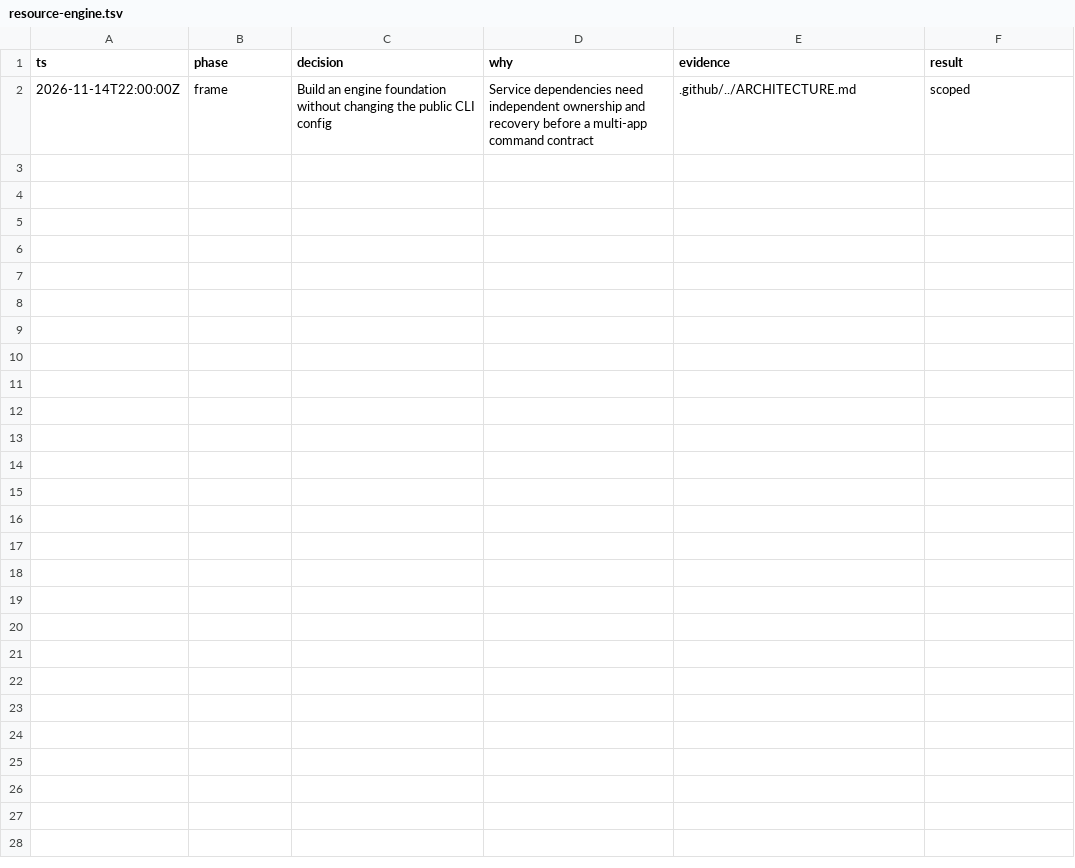
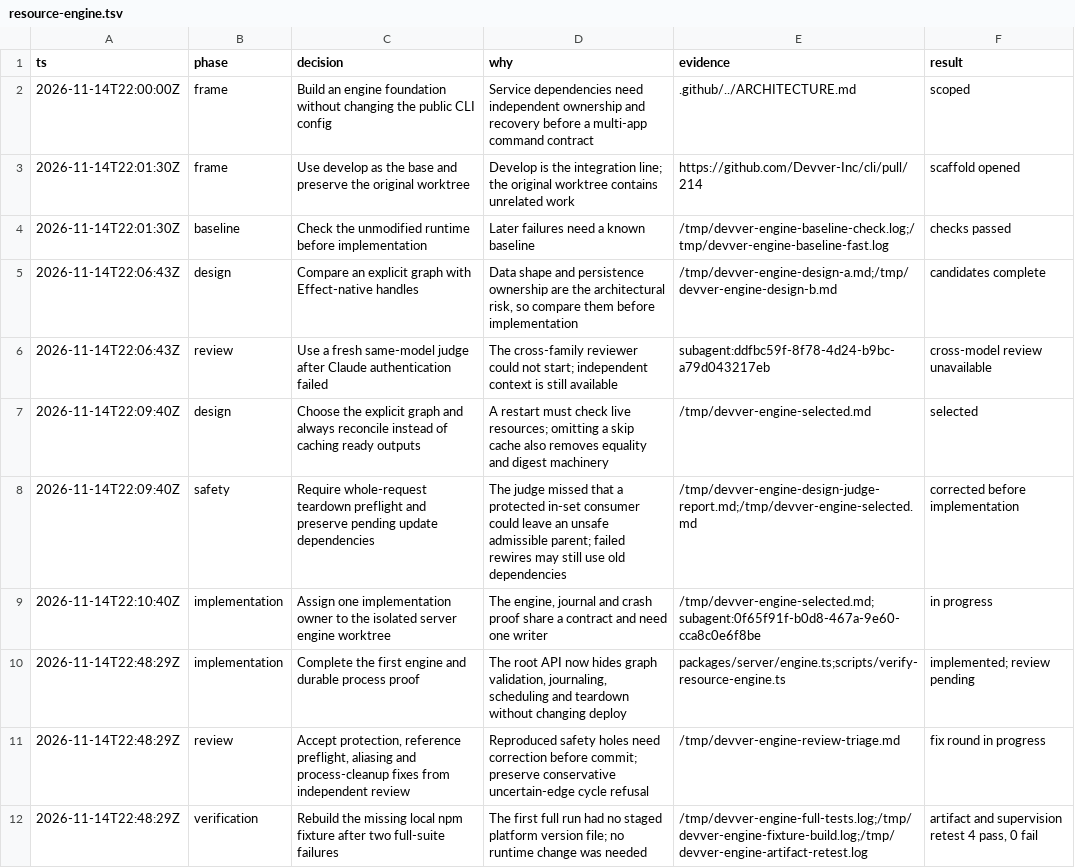
Before and after one commit to Devver-Inc/cli, a TSV file: .audit/resource-engine.tsv, drawn as a sheet; only a part is shown; the diff covers the shown part only.

Commit message:
docs(engine): record implementation and verification decisions

```diff
--- a/.audit/resource-engine.tsv
+++ b/.audit/resource-engine.tsv
@@ -2 +2,11 @@ ts	phase	decision	why	evidence	result
 2026-11-14T22:00:00Z	frame	Build an engine foundation without changing the public CLI config	Service dependencies need independent ownership and recovery before a multi-app command contract	.github/../ARCHITECTURE.md	scoped
+2026-11-14T22:01:30Z	frame	Use develop as the base and preserve the original worktree	Develop is the integration line; the original worktree contains unrelated work	https://github.com/Devver-Inc/cli/pull/214	scaffold opened
+2026-11-14T22:01:30Z	baseline	Check the unmodified runtime before implementation	Later failures need a known baseline	/tmp/devver-engine-baseline-check.log;/tmp/devver-engine-baseline-fast.log	checks passed
+2026-11-14T22:06:43Z	design	Compare an explicit graph with Effect-native handles	Data shape and persistence ownership are the architectural risk, so compare them before implementation	/tmp/devver-engine-design-a.md;/tmp/devver-engine-design-b.md	candidates complete
+2026-11-14T22:06:43Z	review	Use a fresh same-model judge after Claude authentication failed	The cross-family reviewer could not start; independent context is still available	subagent:ddfbc59f-8f78-4d24-b9bc-a79d043217eb	cross-model review unavailable
+2026-11-14T22:09:40Z	design	Choose the explicit graph and always reconcile instead of caching ready outputs	A restart must check live resources; omitting a skip cache also removes equality and digest machinery	/tmp/devver-engine-selected.md	selected
+2026-11-14T22:09:40Z	safety	Require whole-request teardown preflight and preserve pending update dependencies	The judge missed that a protected in-set consumer could leave an unsafe admissible parent; failed rewires may still use old dependencies	/tmp/devver-engine-design-judge-report.md;/tmp/devver-engine-selected.md	corrected before implementation
+2026-11-14T22:10:40Z	implementation	Assign one implementation owner to the isolated server engine worktree	The engine, journal and crash proof share a contract and need one writer	/tmp/devver-engine-selected.md;subagent:0f65f91f-b0d8-467a-9e60-cca8c0e6f8be	in progress
+2026-11-14T22:48:29Z	implementation	Complete the first engine and durable process proof	The root API now hides graph validation, journaling, scheduling and teardown without changing deploy	packages/server/engine.ts;scripts/verify-resource-engine.ts	implemented; review pending
+2026-11-14T22:48:29Z	review	Accept protection, reference preflight, aliasing and process-cleanup fixes from independent review	Reproduced safety holes need correction before commit; preserve conservative uncertain-edge cycle refusal	/tmp/devver-engine-review-triage.md	fix round in progress
+2026-11-14T22:48:29Z	verification	Rebuild the missing local npm fixture after two full-suite failures	The first full run had no staged platform version file; no runtime change was needed	/tmp/devver-engine-full-tests.log;/tmp/devver-engine-fixture-build.log;/tmp/devver-engine-artifact-retest.log	artifact and supervision retest 4 pass, 0 fail
```
Also changed, not shown: 9 added rows elsewhere in this file.
